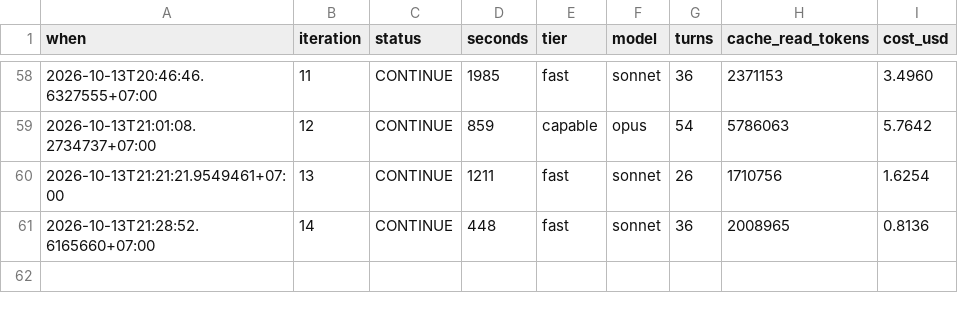
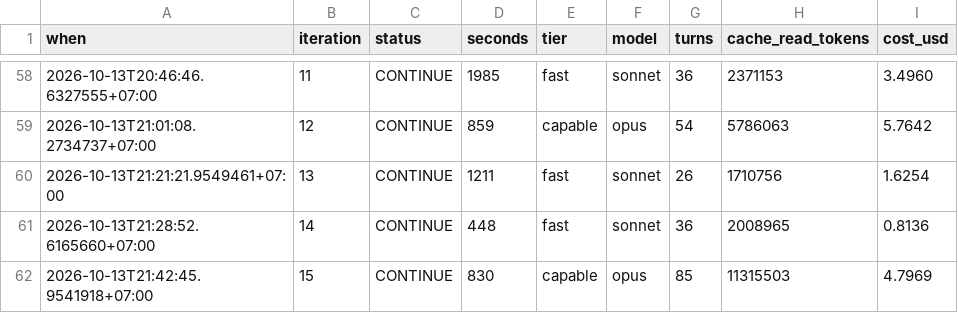
Before and after one commit to Phong-Kaster/Kanso, a TSV file: .harness/TELEMETRY.tsv, drawn as a sheet; only a part is shown, gaps mark what is left out.

```diff
--- a/.harness/TELEMETRY.tsv
+++ b/.harness/TELEMETRY.tsv
@@ -61 +61,2 @@ when	iteration	status	seconds	tier	model	turns	cache_read_tokens	cost_usd
 2026-10-13T21:28:52.6165660+07:00	14	CONTINUE	448	fast	sonnet	36	2008965	0.8136
+2026-10-13T21:42:45.9541918+07:00	15	CONTINUE	830	capable	opus	85	11315503	4.7969
```
Also changed, not shown: 9 other files.
